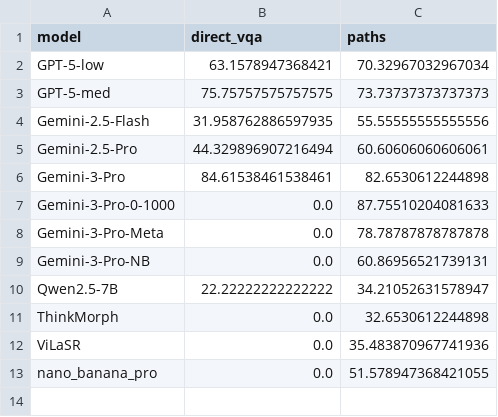
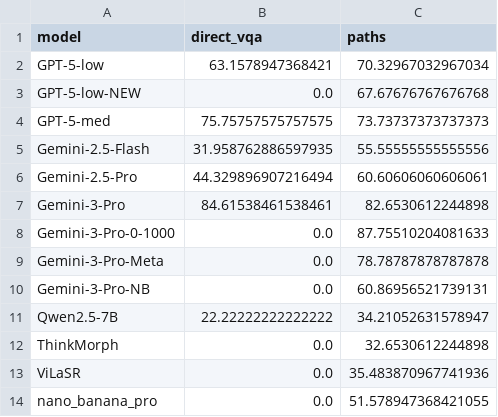
Before and after one commit to Brandon-Collins7/sketchvlm, a CSV file: analysis/ball_physics/batch2_accuracy_pivot.csv, drawn as a sheet.

```diff
--- a/analysis/ball_physics/batch2_accuracy_pivot.csv
+++ b/analysis/ball_physics/batch2_accuracy_pivot.csv
@@ -2,2 +2,3 @@ model,direct_vqa,paths
 GPT-5-low,63.1578947368421,70.32967032967034
+GPT-5-low-NEW,0.0,67.67676767676768
 GPT-5-med,75.75757575757575,73.73737373737373
```
Also changed, not shown: 8 other files.
